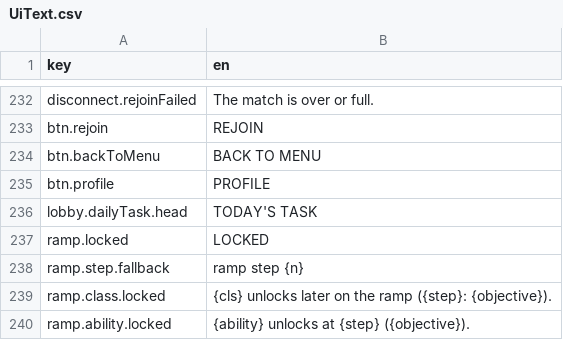
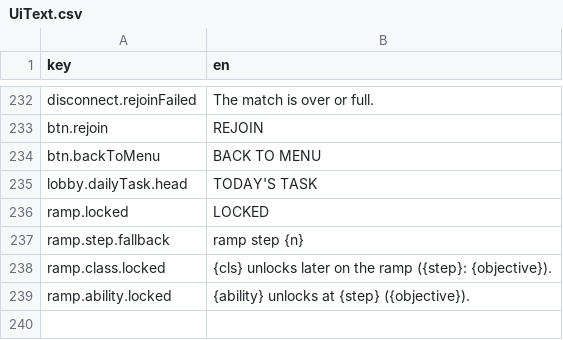
Before and after one commit to mtejedorg/CluckWars, a CSV file: Assets/_Game/Resources/Text/UiText.csv, drawn as a sheet; only a part is shown, gaps mark what is left out; the diff names each change by its address in the sheet, - before the commit and + after, or states it on an @@ line.

```diff
--- a/Assets/_Game/Resources/Text/UiText.csv
+++ b/Assets/_Game/Resources/Text/UiText.csv
-row 235: btn.profile | PROFILE
```
Also changed, not shown: 7 other files.
